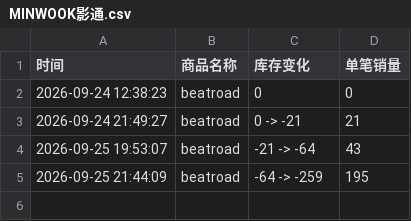
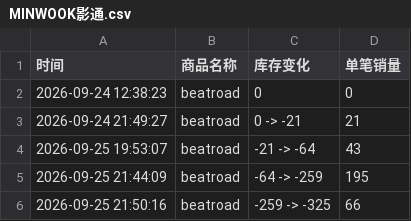
Before and after one commit to Juineii/cye_br0925, a CSV file: MINWOOK影通.csv, drawn as a sheet.

Commit message:
自动更新数据 2026-09-25 21:50:49

```diff
--- a/MINWOOK影通.csv
+++ b/MINWOOK影通.csv
@@ -5 +5,2 @@
 2026-09-25 21:44:09,beatroad,-64 -> -259,195
+2026-09-25 21:50:16,beatroad,-259 -> -325,66
```
